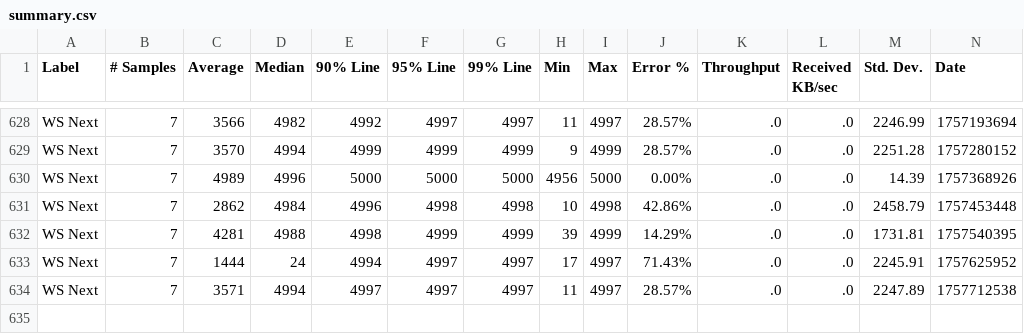
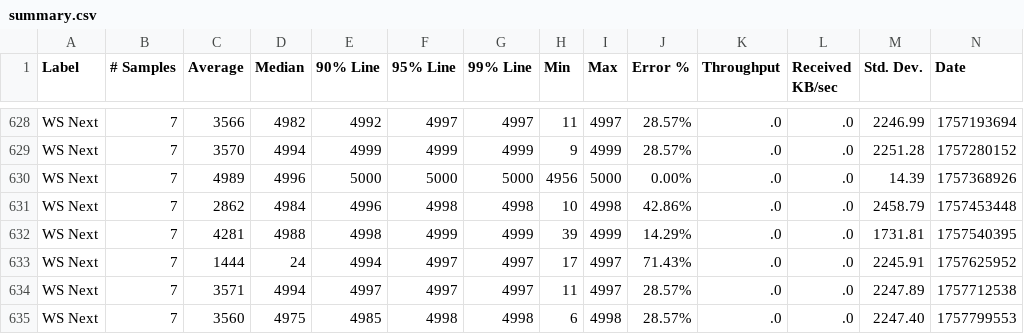
Before and after one commit to ballerina-platform/module-ballerina-graphql, a CSV file: load-tests/book_reviews_subscription/results/summary.csv, drawn as a sheet; only a part is shown, gaps mark what is left out; rows hold the shown columns only; the diff names each change by its address in the sheet, - before the commit and + after, or states it on an @@ line.

Commit message:
Update book_reviews_subscription test results on Sat Sep 13 22:46:10 UTC 2025

```diff
--- a/load-tests/book_reviews_subscription/results/summary.csv
+++ b/load-tests/book_reviews_subscription/results/summary.csv
+row 635: WS Next | 7 | 3560 | 4975 | 4985 | 4998 | 4998 | 6 | 4998 | 28.57% | .0 | .0 | 2247.40 | 1757799553
```
